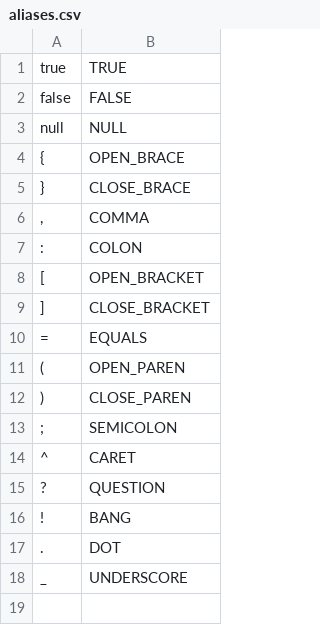
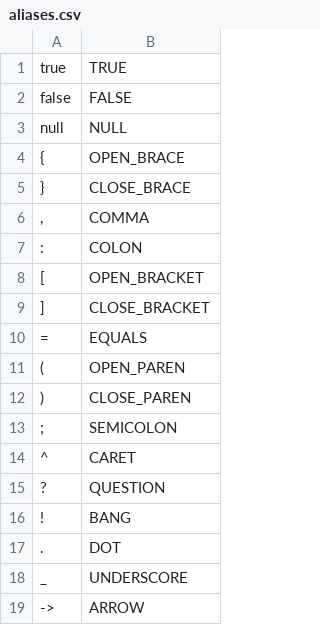
Before and after one commit to Astavie/parcelr, a CSV file: grammar/aliases.csv, drawn as a sheet.

Commit message:
arrow alias

```diff
--- a/grammar/aliases.csv
+++ b/grammar/aliases.csv
@@ -18 +18,2 @@
 "_",UNDERSCORE
+"->",ARROW
```
